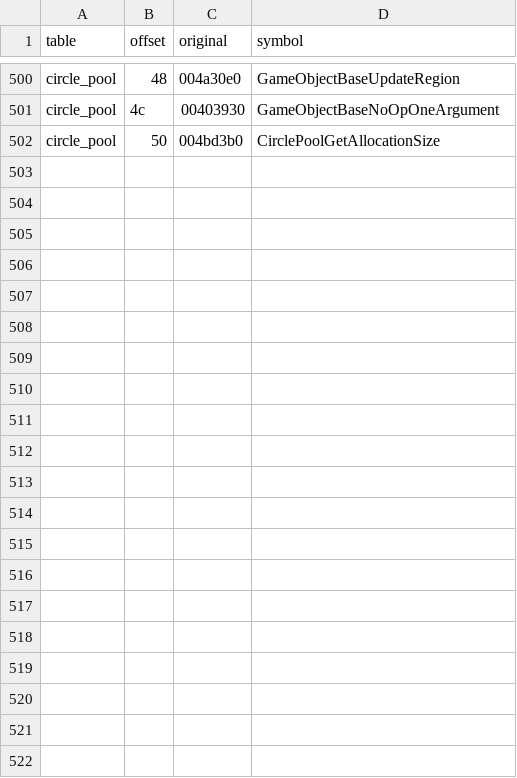
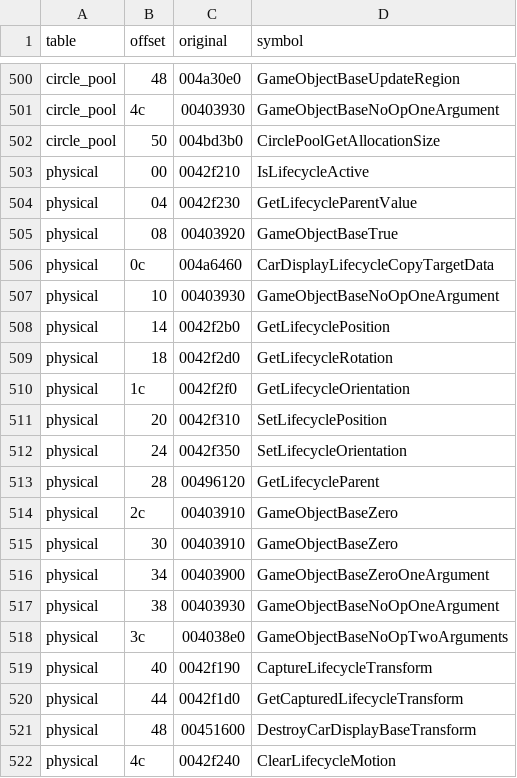
Before and after one commit to leadpogrommer/racers2, a CSV file: reccmp/scene-dispatch.csv, drawn as a sheet; only a part is shown, gaps mark what is left out.

Commit message:
Recover physical lifecycle construction and motion callbacks

```diff
--- a/reccmp/scene-dispatch.csv
+++ b/reccmp/scene-dispatch.csv
@@ -502 +502,21 @@ circle_pool,4c,00403930,GameObjectBaseNoOpOneArgument
 circle_pool,50,004bd3b0,CirclePoolGetAllocationSize
+physical,00,0042f210,IsLifecycleActive
+physical,04,0042f230,GetLifecycleParentValue
+physical,08,00403920,GameObjectBaseTrue
+physical,0c,004a6460,CarDisplayLifecycleCopyTargetData
+physical,10,00403930,GameObjectBaseNoOpOneArgument
+physical,14,0042f2b0,GetLifecyclePosition
+physical,18,0042f2d0,GetLifecycleRotation
+physical,1c,0042f2f0,GetLifecycleOrientation
+physical,20,0042f310,SetLifecyclePosition
+physical,24,0042f350,SetLifecycleOrientation
+physical,28,00496120,GetLifecycleParent
+physical,2c,00403910,GameObjectBaseZero
+physical,30,00403910,GameObjectBaseZero
+physical,34,00403900,GameObjectBaseZeroOneArgument
+physical,38,00403930,GameObjectBaseNoOpOneArgument
+physical,3c,004038e0,GameObjectBaseNoOpTwoArguments
+physical,40,0042f190,CaptureLifecycleTransform
+physical,44,0042f1d0,GetCapturedLifecycleTransform
+physical,48,00451600,DestroyCarDisplayBaseTransform
+physical,4c,0042f240,ClearLifecycleMotion
```
Also changed, not shown: reccmp/floats.csv, reccmp/function-sizes.csv, 15 other files.
